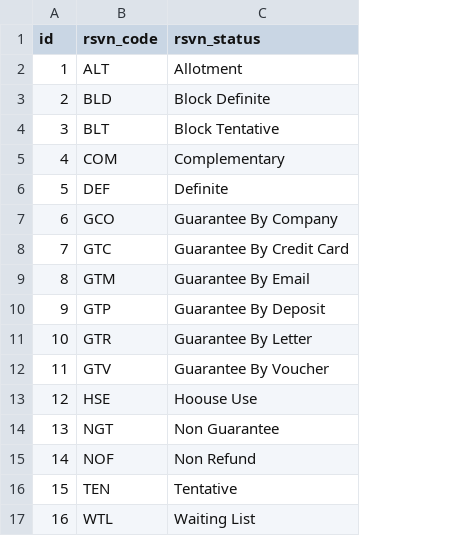
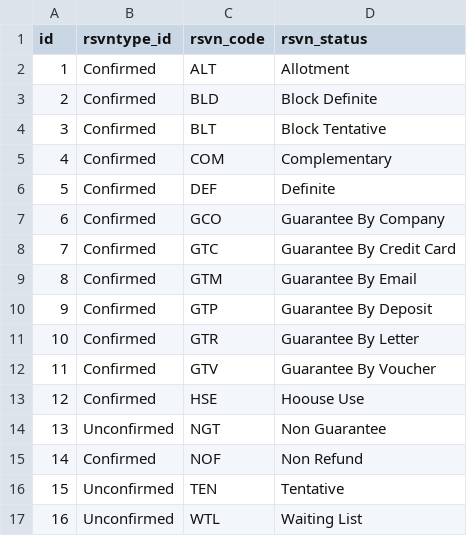
Before and after one commit to kaungmyatsoekms/hms-1, a CSV file: hms/data/rsvn.status.csv, drawn as a sheet; the diff names each change by its address in the sheet, - before the commit and + after, or states it on an @@ line.

```diff
--- a/hms/data/rsvn.status.csv
+++ b/hms/data/rsvn.status.csv
+column B (rsvntype_id), rows 2-17: Confirmed | Confirmed | Confirmed | Confirmed | Confirmed | Confirmed | Confirmed | Confirmed | Confirmed | Confirmed | Confirmed | Confirmed | Unconfirmed | Confirmed | Unconfirmed | Unconfirmed
```
Also changed, not shown: 15 other files.
